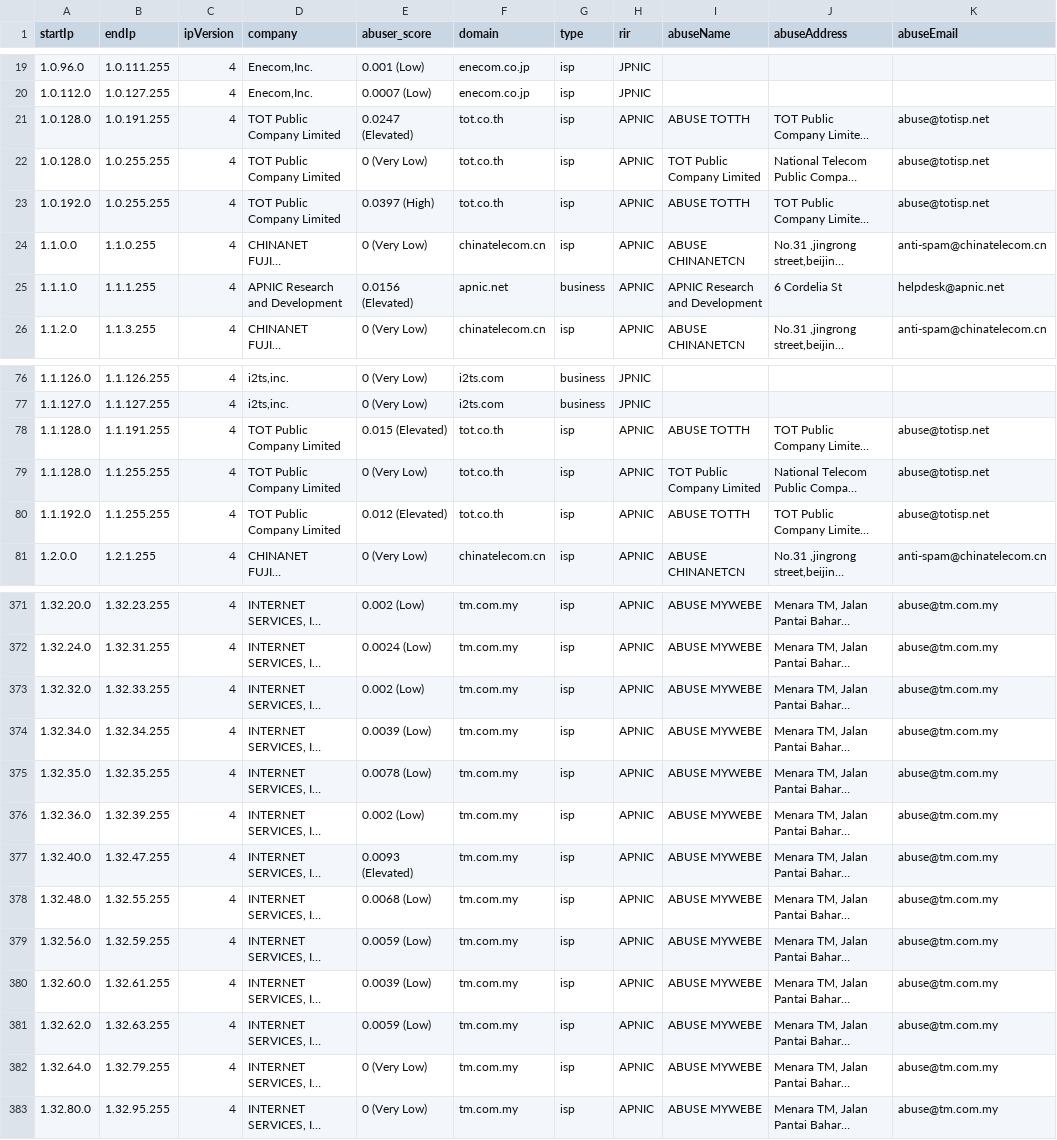
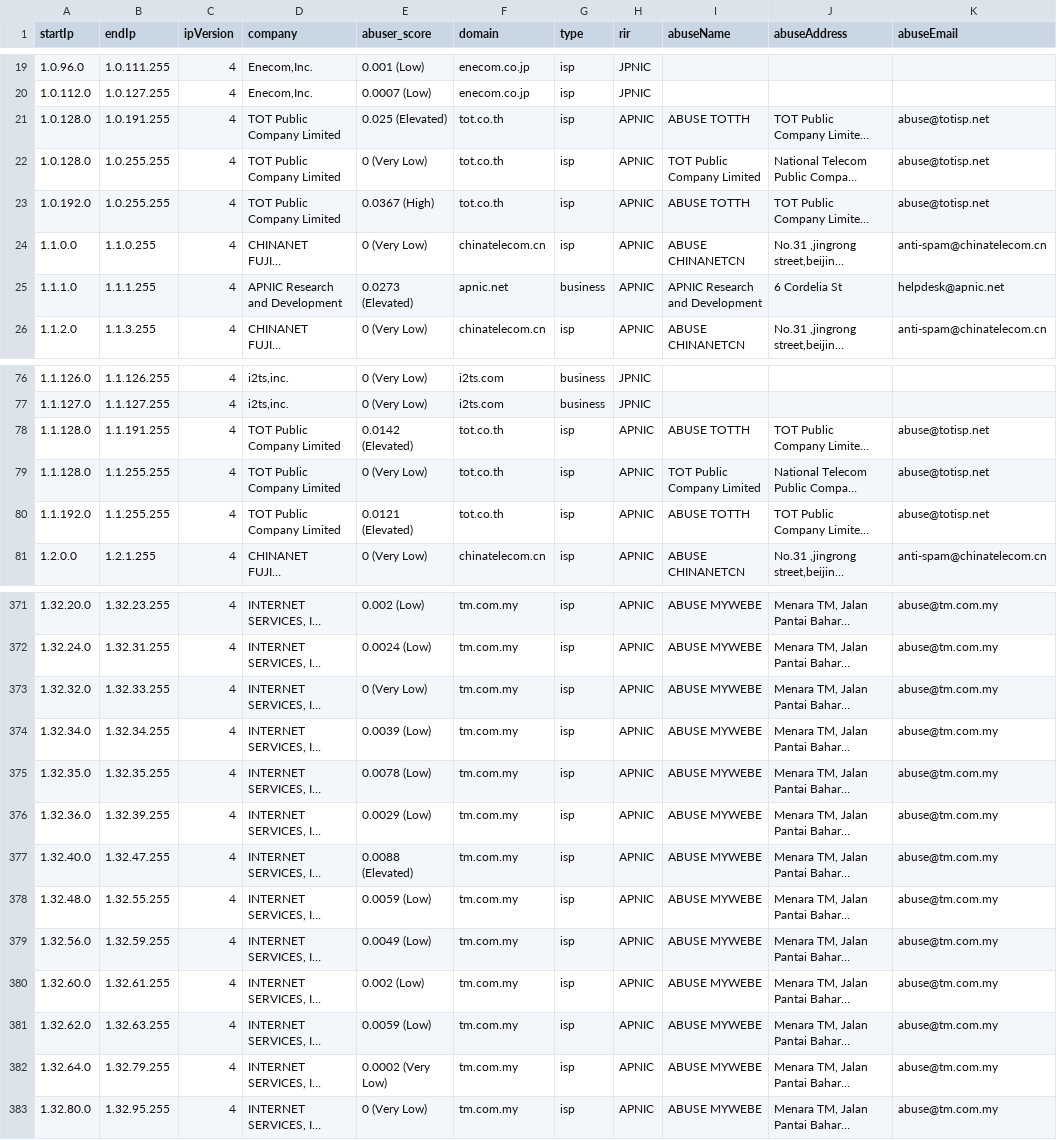
Before and after one commit to ipapi-is/ipapi, a CSV file: databases/companySample.csv, drawn as a sheet; only a part is shown, gaps mark what is left out; long unchanged cells end in …; the diff covers the shown part only; the diff names each change by its address in the sheet, - before the commit and + after, or states it on an @@ line.

```diff
--- a/databases/companySample.csv
+++ b/databases/companySample.csv
-E21 (abuser_score): 0.0247 (Elevated)
+E21 (abuser_score): 0.025 (Elevated)
-E23 (abuser_score): 0.0397 (High)
+E23 (abuser_score): 0.0367 (High)
-E25 (abuser_score): 0.0156 (Elevated)
+E25 (abuser_score): 0.0273 (Elevated)
-E78 (abuser_score): 0.015 (Elevated)
+E78 (abuser_score): 0.0142 (Elevated)
-E80 (abuser_score): 0.012 (Elevated)
+E80 (abuser_score): 0.0121 (Elevated)
-E373 (abuser_score): 0.002 (Low)
+E373 (abuser_score): 0 (Very Low)
-E376 (abuser_score): 0.002 (Low)
+E376 (abuser_score): 0.0029 (Low)
-E377 (abuser_score): 0.0093 (Elevated)
+E377 (abuser_score): 0.0088 (Elevated)
-E378 (abuser_score): 0.0068 (Low)
+E378 (abuser_score): 0.0059 (Low)
-E379 (abuser_score): 0.0059 (Low)
+E379 (abuser_score): 0.0049 (Low)
-E380 (abuser_score): 0.0039 (Low)
+E380 (abuser_score): 0.002 (Low)
-E382 (abuser_score): 0 (Very Low)
+E382 (abuser_score): 0.0002 (Very Low)
```
Also changed, not shown: 14 edited cells elsewhere in this file, databases/Abuser-Database-Sample.csv, databases/Enumerated-VPN-Database-Sample.csv, 18 other files.
